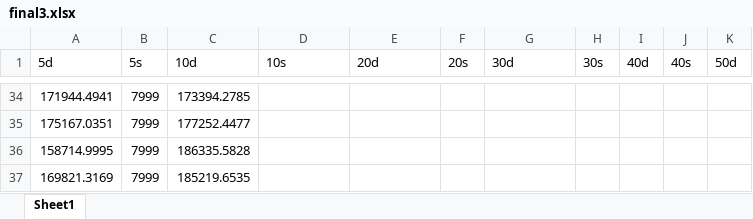
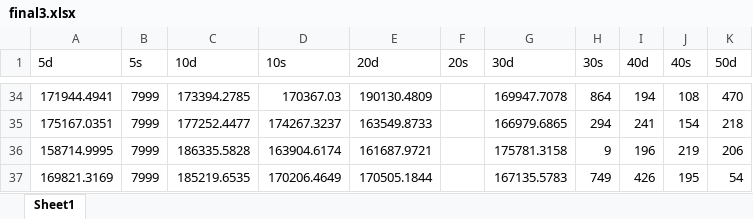
Before and after one commit to NearlyHeadlessJack/IntelligentOptimizationMethods, an Excel workbook: exp1/final3.xlsx, sheet Sheet1, drawn as a sheet; only a part is shown, gaps mark what is left out; values as stored, in another font and other column widths than the file's, no borders; the diff covers the shown part only; the diff names each change by its address in the sheet, - before the commit and + after, or states it on an @@ line.

```diff
--- a/exp1/final3.xlsx (sheet Sheet1)
+++ b/exp1/final3.xlsx (sheet Sheet1)
-D34 (10s): (empty)
+D34 (10s): 170367.03
-E34 (20d): (empty)
+E34 (20d): 190130.4809
-G34 (30d): (empty)
+G34 (30d): 169947.7078
-H34 (30s): (empty)
+H34 (30s): 864
-I34 (40d): (empty)
+I34 (40d): 194
-J34 (40s): (empty)
+J34 (40s): 108
-K34 (50d): (empty)
+K34 (50d): 470
-D35 (10s): (empty)
+D35 (10s): 174267.3237
-E35 (20d): (empty)
+E35 (20d): 163549.8733
-G35 (30d): (empty)
+G35 (30d): 166979.6865
-H35 (30s): (empty)
+H35 (30s): 294
-I35 (40d): (empty)
+I35 (40d): 241
-J35 (40s): (empty)
+J35 (40s): 154
-K35 (50d): (empty)
+K35 (50d): 218
-D36 (10s): (empty)
+D36 (10s): 163904.6174
-E36 (20d): (empty)
+E36 (20d): 161687.9721
-G36 (30d): (empty)
+G36 (30d): 175781.3158
-H36 (30s): (empty)
+H36 (30s): 9
-I36 (40d): (empty)
+I36 (40d): 196
-J36 (40s): (empty)
+J36 (40s): 219
-K36 (50d): (empty)
+K36 (50d): 206
-D37 (10s): (empty)
+D37 (10s): 170206.4649
-E37 (20d): (empty)
+E37 (20d): 170505.1844
-G37 (30d): (empty)
+G37 (30d): 167135.5783
-H37 (30s): (empty)
+H37 (30s): 749
-I37 (40d): (empty)
+I37 (40d): 426
-J37 (40s): (empty)
+J37 (40s): 195
-K37 (50d): (empty)
+K37 (50d): 54
```
Also changed, not shown: 41 added rows, 1 removed row and 47 edited cells elsewhere in this sheet.
